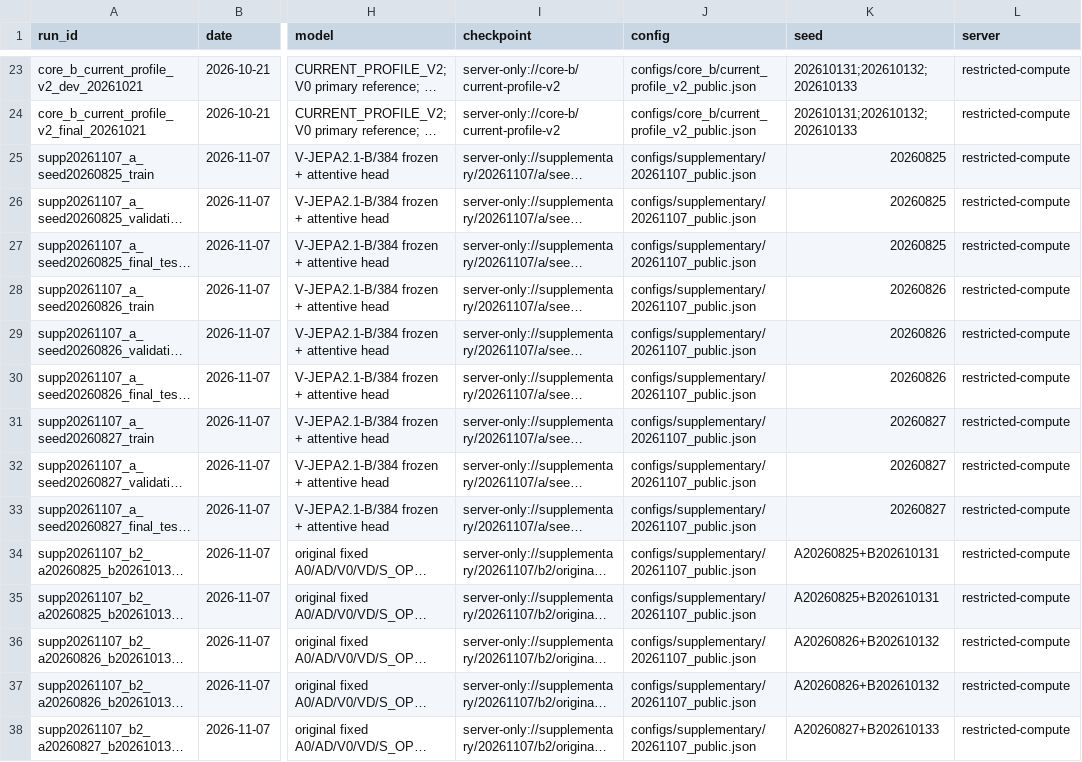
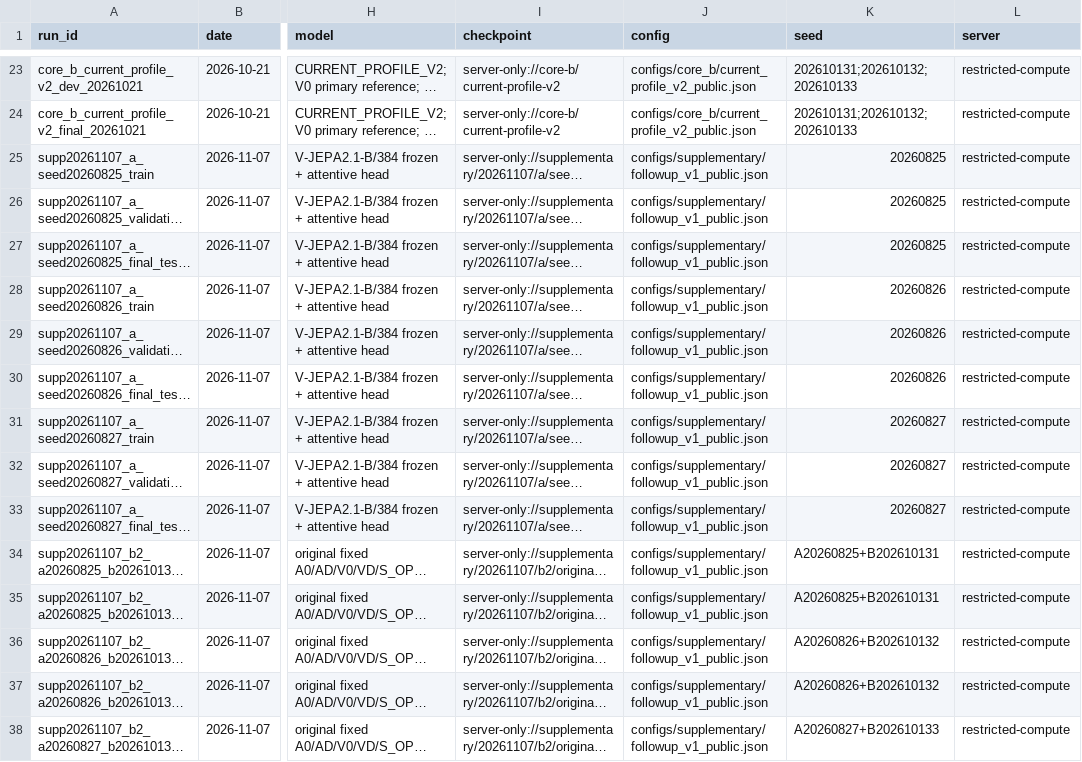
Before and after one commit to jyc114514/EE6008_AY26S1-10-CCA, a CSV file: experiments/runs.csv, drawn as a sheet; only a part is shown, gaps mark what is left out; long unchanged cells end in …; the diff covers the shown part only; the diff names each change by its address in the sheet, - before the commit and + after, or states it on an @@ line.

Commit message:
Align supplementary filenames and references with repository conventions

```diff
--- a/experiments/runs.csv
+++ b/experiments/runs.csv
-J25:J38 (config): configs/supplementary/20261107_public.json
+J25:J38 (config): configs/supplementary/followup_v1_public.json
```
Also changed, not shown: 49 edited cells elsewhere in this file, 55 other files.
